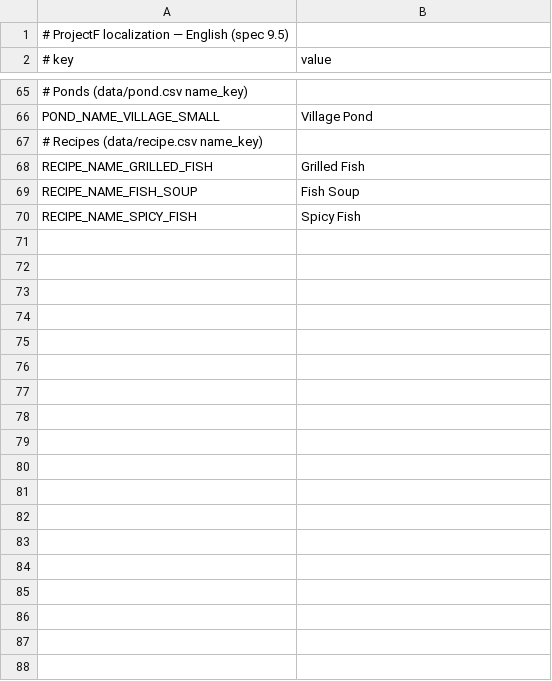
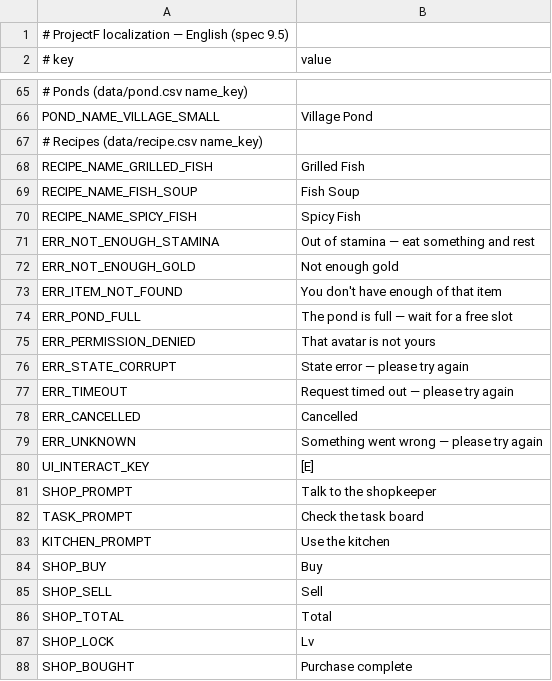
Before and after one commit to Memphis004/ProjectF, a CSV file: UnityProject/Assets/Main/Resources/Localization/en.csv, drawn as a sheet; only a part is shown, gaps mark what is left out; the diff covers the shown part only; the diff names each change by its address in the sheet, - before the commit and + after, or states it on an @@ line.

```diff
--- a/UnityProject/Assets/Main/Resources/Localization/en.csv
+++ b/UnityProject/Assets/Main/Resources/Localization/en.csv
+row 71: ERR_NOT_ENOUGH_STAMINA | Out of stamina — eat something and rest
+row 72: ERR_NOT_ENOUGH_GOLD | Not enough gold
+row 73: ERR_ITEM_NOT_FOUND | You don't have enough of that item
+row 74: ERR_POND_FULL | The pond is full — wait for a free slot
+row 75: ERR_PERMISSION_DENIED | That avatar is not yours
+row 76: ERR_STATE_CORRUPT | State error — please try again
+row 77: ERR_TIMEOUT | Request timed out — please try again
+row 78: ERR_CANCELLED | Cancelled
+row 79: ERR_UNKNOWN | Something went wrong — please try again
+row 80: UI_INTERACT_KEY | [E]
+row 81: SHOP_PROMPT | Talk to the shopkeeper
+row 82: TASK_PROMPT | Check the task board
+row 83: KITCHEN_PROMPT | Use the kitchen
+row 84: SHOP_BUY | Buy
+row 85: SHOP_SELL | Sell
+row 86: SHOP_TOTAL | Total
+row 87: SHOP_LOCK | Lv
+row 88: SHOP_BOUGHT | Purchase complete
```
Also changed, not shown: 16 added rows elsewhere in this file, UnityProject/Assets/Main/Resources/Localization/th.csv, 53 other files.
